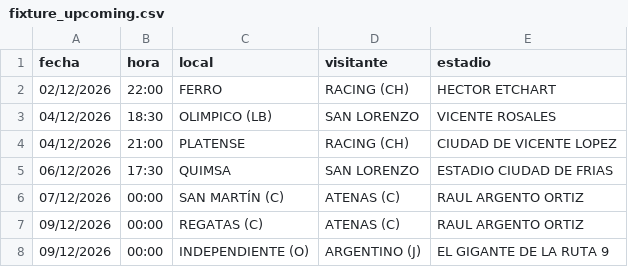
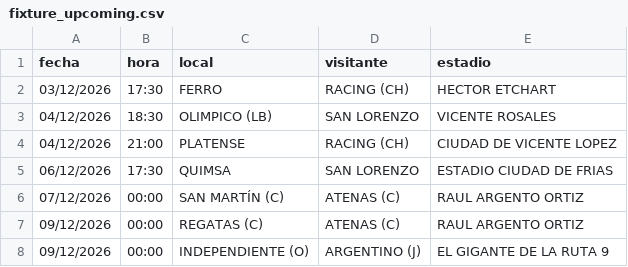
Before and after one commit to Lucasellero/liga_argentina, a CSV file: docs/liga_proximo/fixture_upcoming.csv, drawn as a sheet; only a part is shown.

```diff
--- a/docs/liga_proximo/fixture_upcoming.csv
+++ b/docs/liga_proximo/fixture_upcoming.csv
@@ -1,3 +1,3 @@
 fecha,hora,local,visitante,estadio
-02/12/2026,22:00,FERRO,RACING (CH),HECTOR ETCHART
+03/12/2026,17:30,FERRO,RACING (CH),HECTOR ETCHART
 04/12/2026,18:30,OLIMPICO (LB),SAN LORENZO,VICENTE ROSALES
```
Also changed, not shown: docs/liga_argentina/fixture_upcoming.csv.
